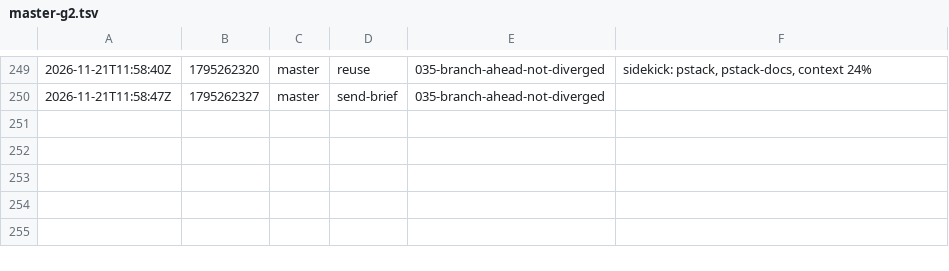
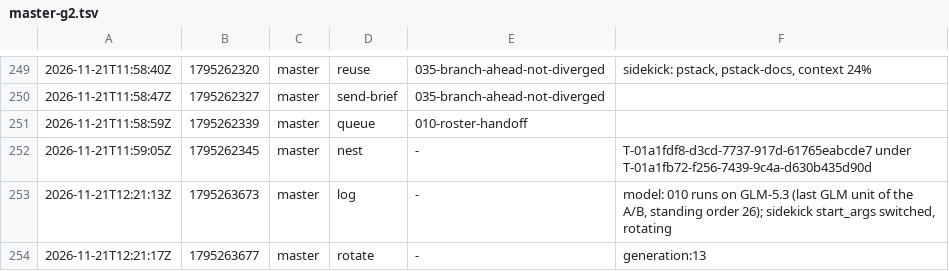
Before and after one commit to br1anchen/open-pstack, a TSV file: events/master-g2.tsv, drawn as a sheet; only a part is shown, gaps mark what is left out.

Commit message:
kitchen: master publishes 5 files
Co-authored-by: Brian Chen <brianchen8990@gmail.com>

```diff
--- a/events/master-g2.tsv
+++ b/events/master-g2.tsv
@@ -250 +250,5 @@
 2026-11-21T11:58:47Z	1795262327	master	send-brief	035-branch-ahead-not-diverged	
+2026-11-21T11:58:59Z	1795262339	master	queue	010-roster-handoff	
+2026-11-21T11:59:05Z	1795262345	master	nest	-	T-01a1fdf8-d3cd-7737-917d-61765eabcde7 under T-01a1fb72-f256-7439-9c4a-d630b435d90d
+2026-11-21T12:21:13Z	1795263673	master	log	-	model: 010 runs on GLM-5.3 (last GLM unit of the A/B, standing order 26); sidekick start_args switched, rotating
+2026-11-21T12:21:17Z	1795263677	master	rotate	-	generation:13
```
Also changed, not shown: decisions.tsv, nest-pending.tsv, 2 other files.
